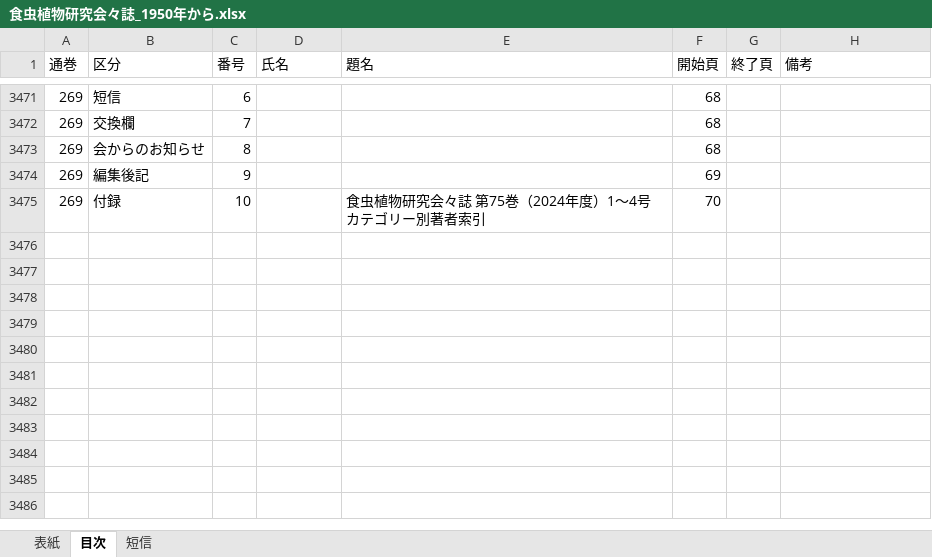
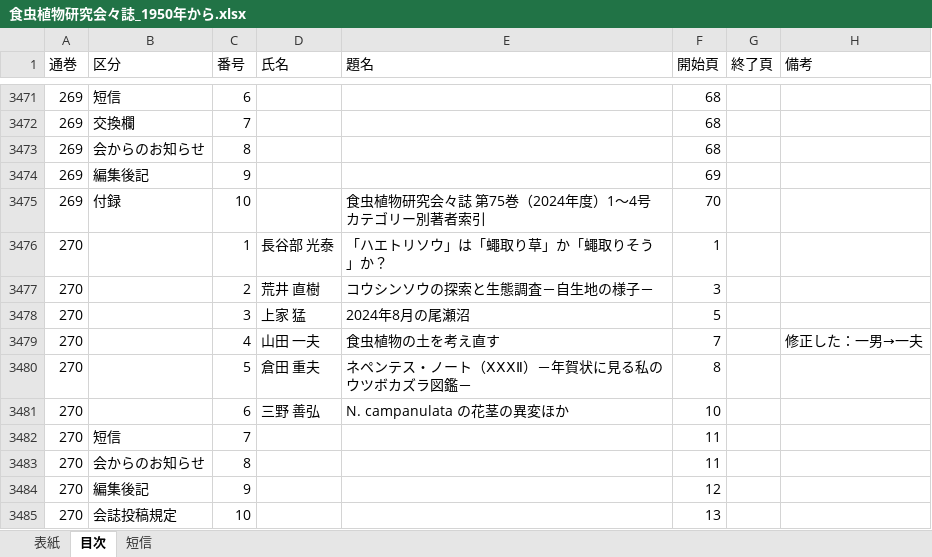
Before and after one commit to tsajiki/IPS, an Excel workbook: 食虫植物研究会々誌_1950年から.xlsx, sheet 目次, drawn as a sheet; only a part is shown, gaps mark what is left out; values as stored, in another font and other column widths than the file's, no cell formats; the diff names each change by its address in the sheet, - before the commit and + after, or states it on an @@ line.

```diff
--- a/食虫植物研究会々誌_1950年から.xlsx (sheet 目次)
+++ b/食虫植物研究会々誌_1950年から.xlsx (sheet 目次)
+row 3476: 270 |  | 1 | 長谷部 光泰 | 「ハエトリソウ」は「蠅取り草」か「蠅取りそう」か？ | 1
+row 3477: 270 |  | 2 | 荒井 直樹 | コウシンソウの探索と生態調査－自生地の様子－ | 3
+row 3478: 270 |  | 3 | 上家 猛 | 2024年8月の尾瀬沼 | 5
+row 3479: 270 |  | 4 | 山田 一夫 | 食虫植物の土を考え直す | 7 |  | 修正した：一男→一夫
+row 3480: 270 |  | 5 | 倉田 重夫 | ネペンテス・ノート（ⅩⅩⅩⅡ）－年賀状に見る私のウツボカズラ図鑑－ | 8
+row 3481: 270 |  | 6 | 三野 善弘 | N. campanulata の花茎の異変ほか | 10
+row 3482: 270 | 短信 | 7 |  |  | 11
+row 3483: 270 | 会からのお知らせ | 8 |  |  | 11
+row 3484: 270 | 編集後記 | 9 |  |  | 12
+row 3485: 270 | 会誌投稿規定 | 10 |  |  | 13
```
Also changed, not shown: sheet 短信, sheet 表紙, cell formats, 3 other files.
